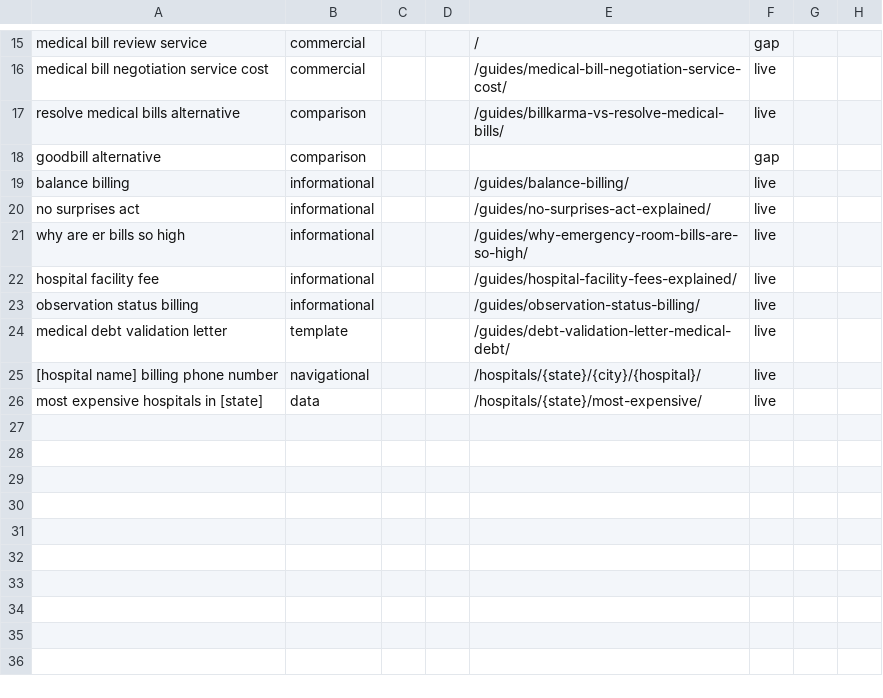
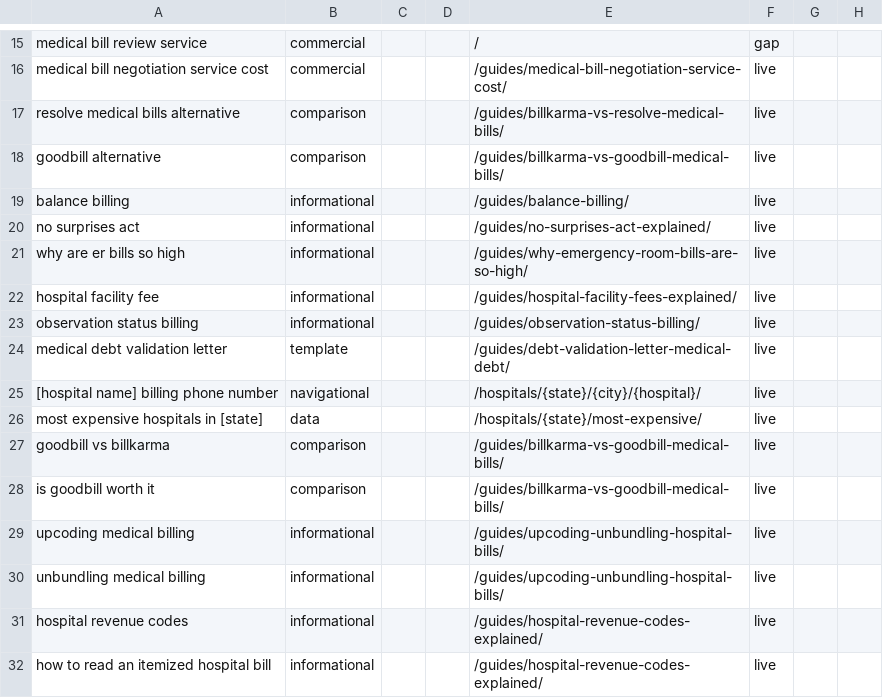
Before and after one commit to nitantbhartia/Medbill, a CSV file: seo/keyword-map.csv, drawn as a sheet; only a part is shown, gaps mark what is left out.

```diff
--- a/seo/keyword-map.csv
+++ b/seo/keyword-map.csv
@@ -17,3 +17,3 @@ medical bill negotiation service cost,commercial,,,/guides/medical-bill-negotiat
 resolve medical bills alternative,comparison,,,/guides/billkarma-vs-resolve-medical-bills/,live,,
-goodbill alternative,comparison,,,,gap,,
+goodbill alternative,comparison,,,/guides/billkarma-vs-goodbill-medical-bills/,live,,
 balance billing,informational,,,/guides/balance-billing/,live,,
@@ -26 +26,7 @@ medical debt validation letter,template,,,/guides/debt-validation-letter-medical
 most expensive hospitals in [state],data,,,/hospitals/{state}/most-expensive/,live,,
+goodbill vs billkarma,comparison,,,/guides/billkarma-vs-goodbill-medical-bills/,live,,
+is goodbill worth it,comparison,,,/guides/billkarma-vs-goodbill-medical-bills/,live,,
+upcoding medical billing,informational,,,/guides/upcoding-unbundling-hospital-bills/,live,,
+unbundling medical billing,informational,,,/guides/upcoding-unbundling-hospital-bills/,live,,
+hospital revenue codes,informational,,,/guides/hospital-revenue-codes-explained/,live,,
+how to read an itemized hospital bill,informational,,,/guides/hospital-revenue-codes-explained/,live,,
```
Also changed, not shown: 20 other files.
